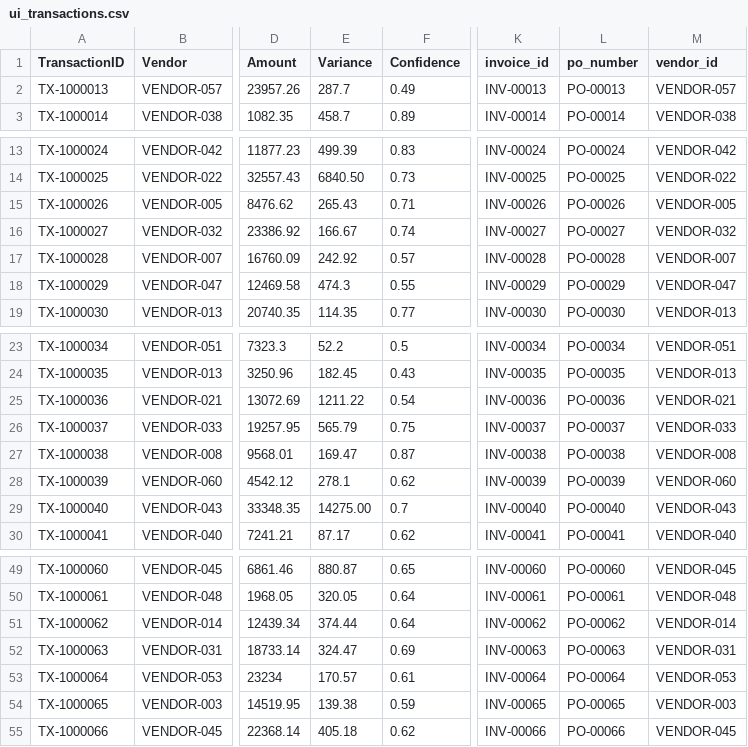
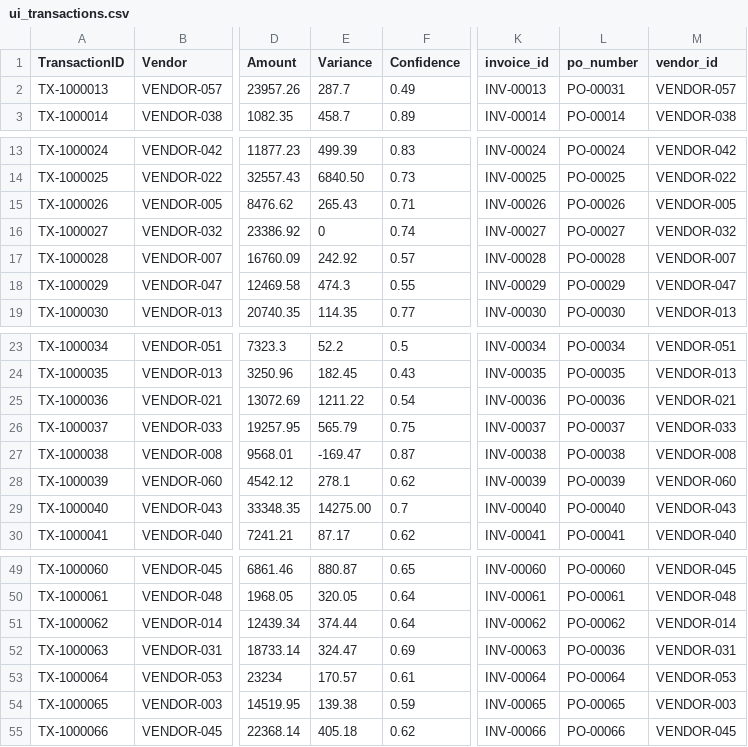
Before and after one commit to seanyofthedead/AWS_RECON_TEST, a CSV file: public/data/ui_transactions.csv, drawn as a sheet; only a part is shown, gaps mark what is left out; the diff names each change by its address in the sheet, - before the commit and + after, or states it on an @@ line.

```diff
--- a/public/data/ui_transactions.csv
+++ b/public/data/ui_transactions.csv
-L2 (po_number): PO-00013
+L2 (po_number): PO-00031
-E16 (Variance): 166.67
+E16 (Variance): 0
-E27 (Variance): 169.47
+E27 (Variance): -169.47
-L52 (po_number): PO-00063
+L52 (po_number): PO-00036
```
Also changed, not shown: public/data/canonical_variances.csv, 5 other files.
